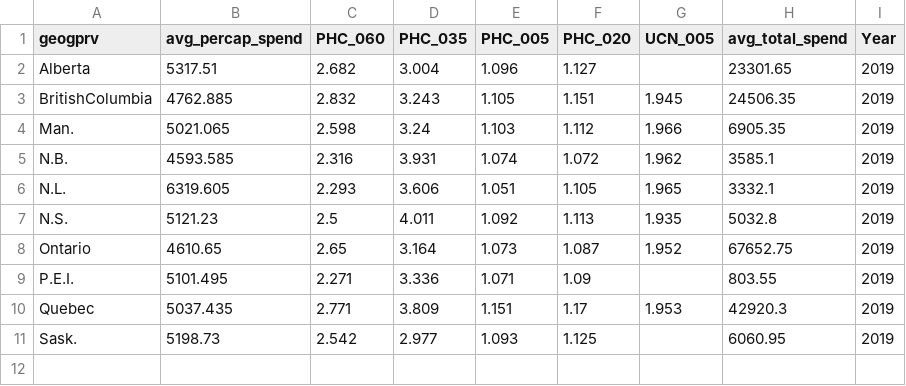
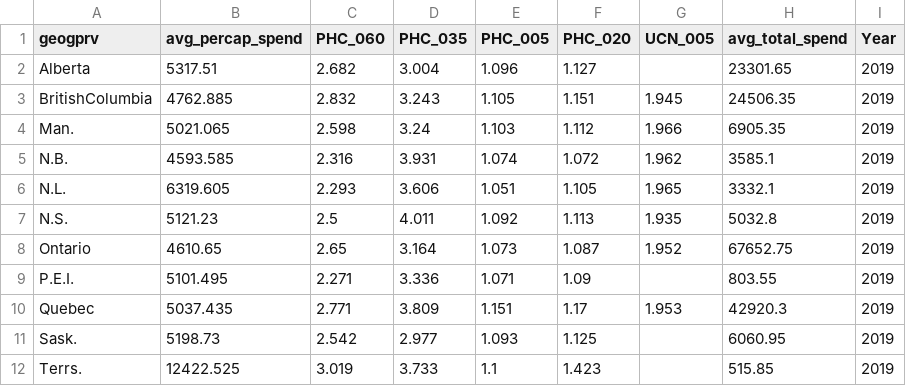
Before and after one commit to RibbitsM/368-research-proj, a CSV file: Data/Clean/nhexandcchs.csv, drawn as a sheet; the diff names each change by its address in the sheet, - before the commit and + after, or states it on an @@ line.

```diff
--- a/Data/Clean/nhexandcchs.csv
+++ b/Data/Clean/nhexandcchs.csv
+row 12: Terrs. | 12422.525 | 3.019 | 3.733 | 1.1 | 1.423 |  | 515.85 | 2019
```
Also changed, not shown: 9 other files.
